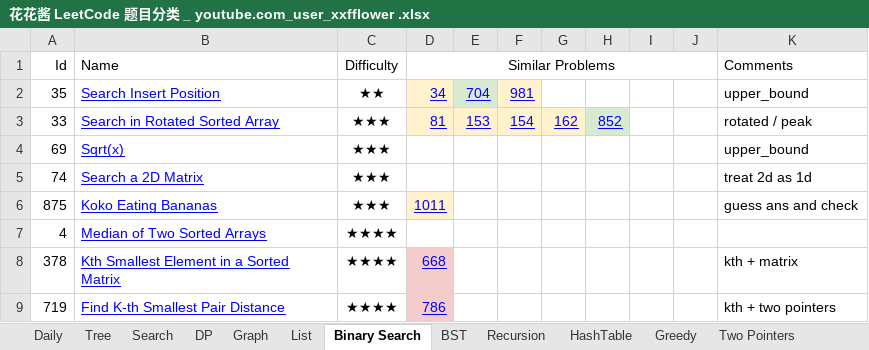
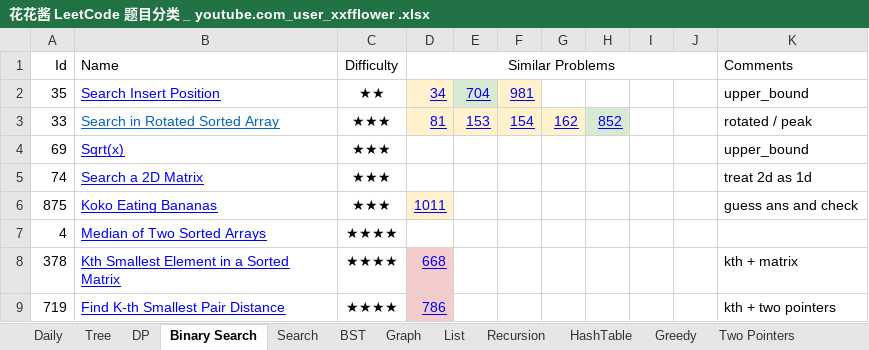
Before and after one commit to LiangChen0323/DevOps-learning-notes, an Excel workbook: Python_LeetCode/花花酱 LeetCode 题目分类 _ youtube.com_user_xxfflower .xlsx, sheet Binary Search, drawn as a sheet; values as stored, in another font and other column widths than the file's, no borders; the diff names each change by its address in the sheet, - before the commit and + after, or states it on an @@ line.

```diff
--- a/Python_LeetCode/花花酱 LeetCode 题目分类 _ youtube.com_user_xxfflower .xlsx (sheet Binary Search)
+++ b/Python_LeetCode/花花酱 LeetCode 题目分类 _ youtube.com_user_xxfflower .xlsx (sheet Binary Search)
@@ sheet tab order changed: Daily | Tree | DP | Binary Search | Search | BST | Graph | List | Recursion | HashTable | Greedy | Two Pointers @@
-B3 text colour: #0000FF
+B3 text colour: #0563C1
```
Also changed, not shown: sheet Daily, 5 other files.
